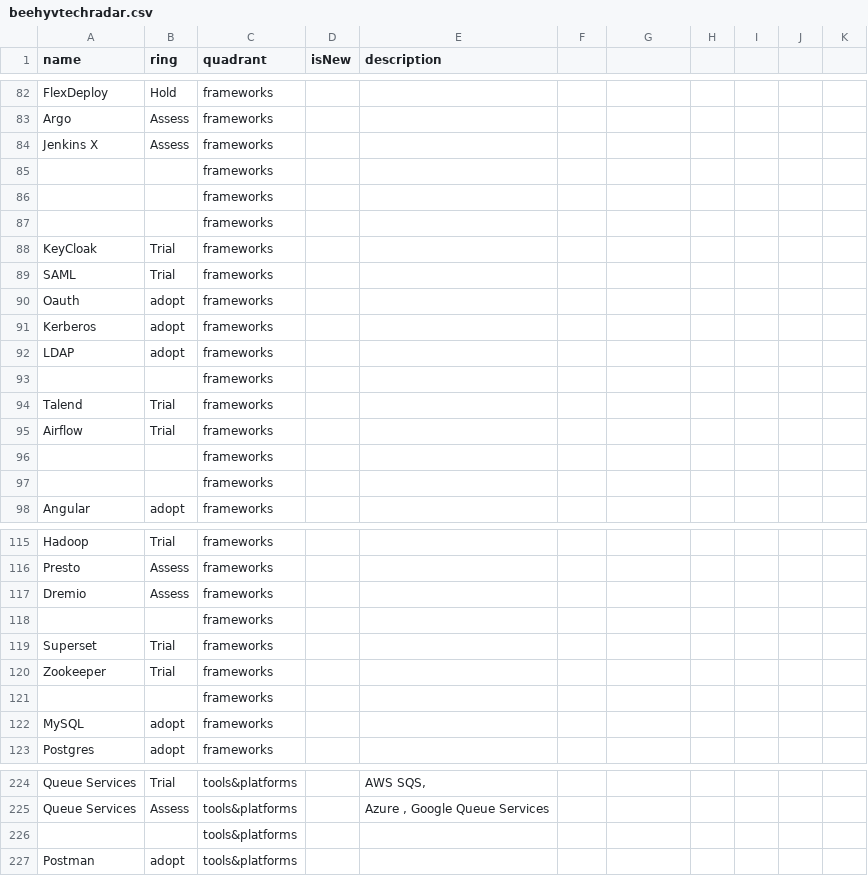
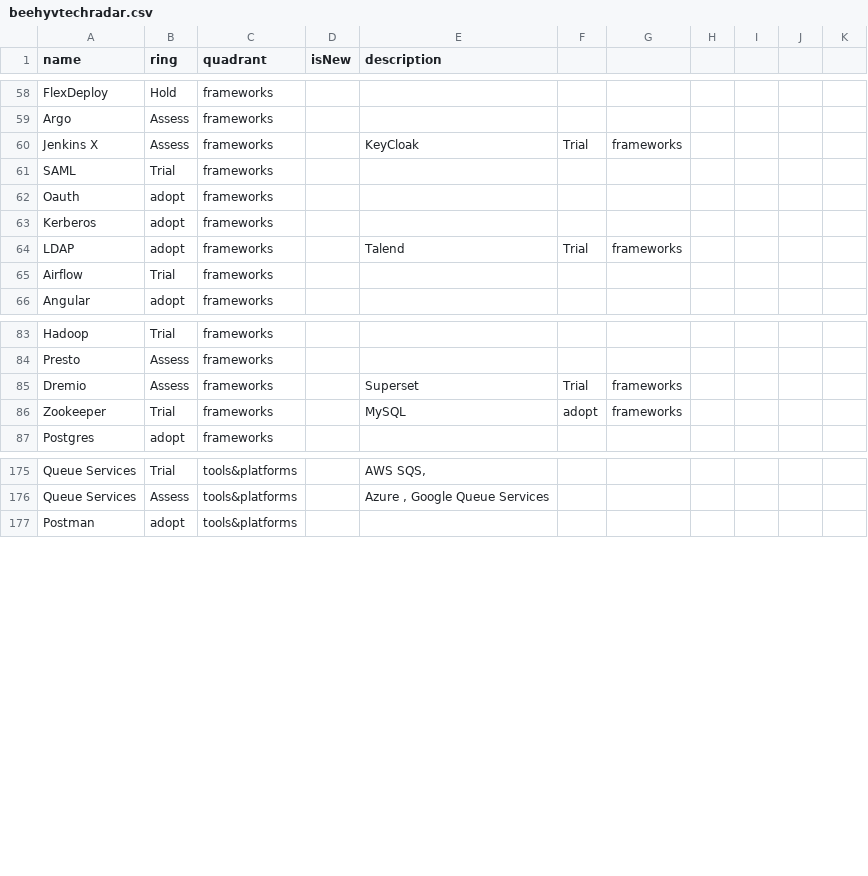
Before and after one commit to beehyv/beehyvtechradar, a CSV file: beehyvtechradar.csv, drawn as a sheet; only a part is shown, gaps mark what is left out; the diff covers the shown part only.

Commit message:
Removed empty lines

```diff
--- a/beehyvtechradar.csv
+++ b/beehyvtechradar.csv
@@ -83,7 +59,3 @@ FlexDeploy,Hold,frameworks,,
 Argo,Assess,frameworks,,
-Jenkins X,Assess,frameworks,,
-,,frameworks,,
-,,frameworks,,
-,,frameworks,,
-KeyCloak,Trial,frameworks,,
+Jenkins X,Assess,frameworks,,KeyCloak,Trial,frameworks,,
 SAML,Trial,frameworks,,
@@ -91,8 +63,4 @@ Oauth,adopt,frameworks,,
 Kerberos,adopt,frameworks,,
-LDAP,adopt,frameworks,,
-,,frameworks,,
-Talend,Trial,frameworks,,
+LDAP,adopt,frameworks,,Talend,Trial,frameworks,,
 Airflow,Trial,frameworks,,
-,,frameworks,,
-,,frameworks,,
 Angular,adopt,frameworks,,
@@ -116,8 +84,4 @@ Hadoop,Trial,frameworks,,
 Presto,Assess,frameworks,,
-Dremio,Assess,frameworks,,
-,,frameworks,,
-Superset,Trial,frameworks,,
-Zookeeper,Trial,frameworks,,
-,,frameworks,,
-MySQL,adopt,frameworks,,
+Dremio,Assess,frameworks,,Superset,Trial,frameworks,,
+Zookeeper,Trial,frameworks,,MySQL,adopt,frameworks,,
 Postgres,adopt,frameworks,,
@@ -225,3 +176,2 @@ Queue Services,Trial,tools&platforms,,"AWS SQS,"
 Queue Services,Assess,tools&platforms,,"Azure , Google Queue Services"
-,,tools&platforms,,
 Postman,adopt,tools&platforms,,
```
Also changed, not shown: 37 removed rows and 43 edited cells elsewhere in this file.
